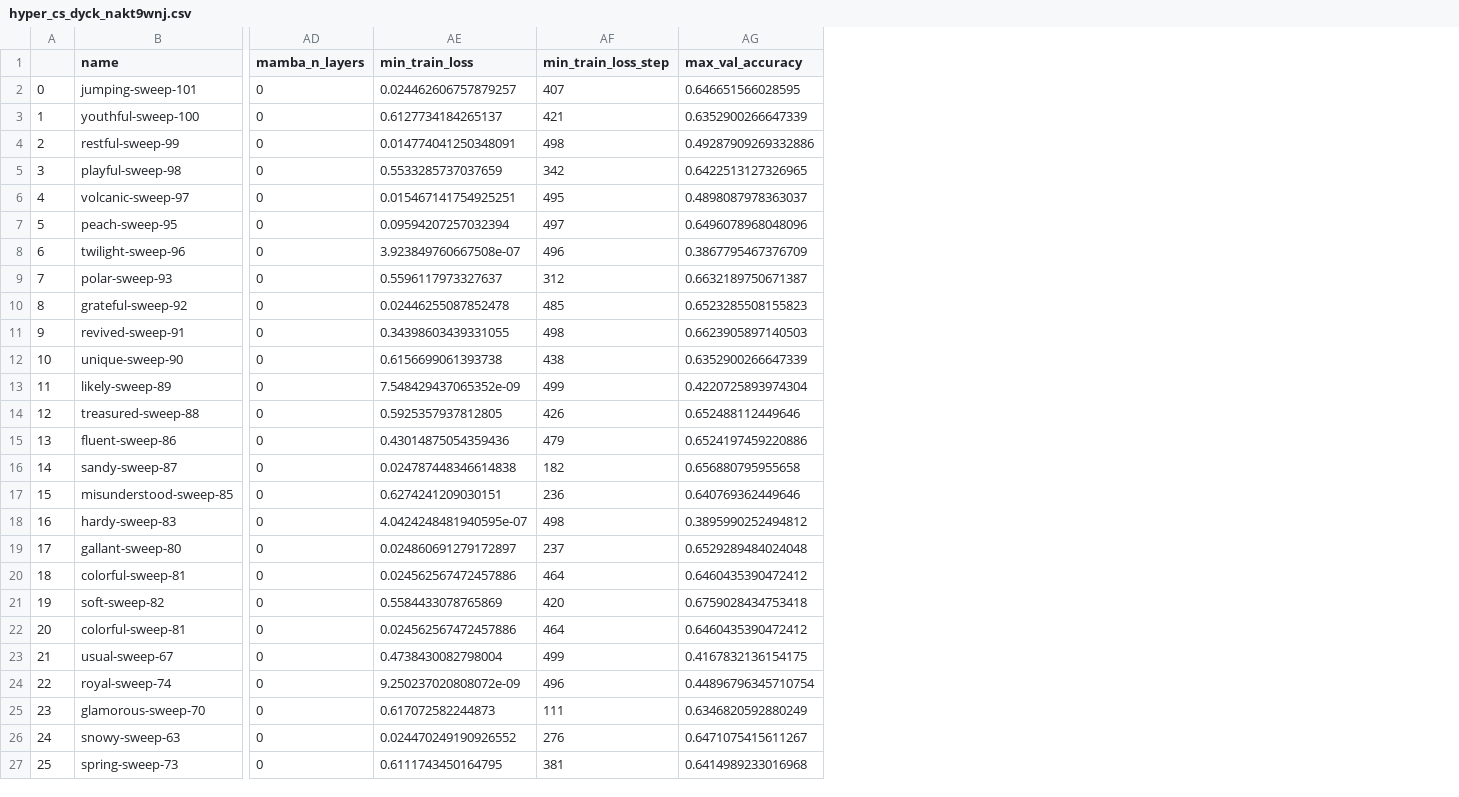
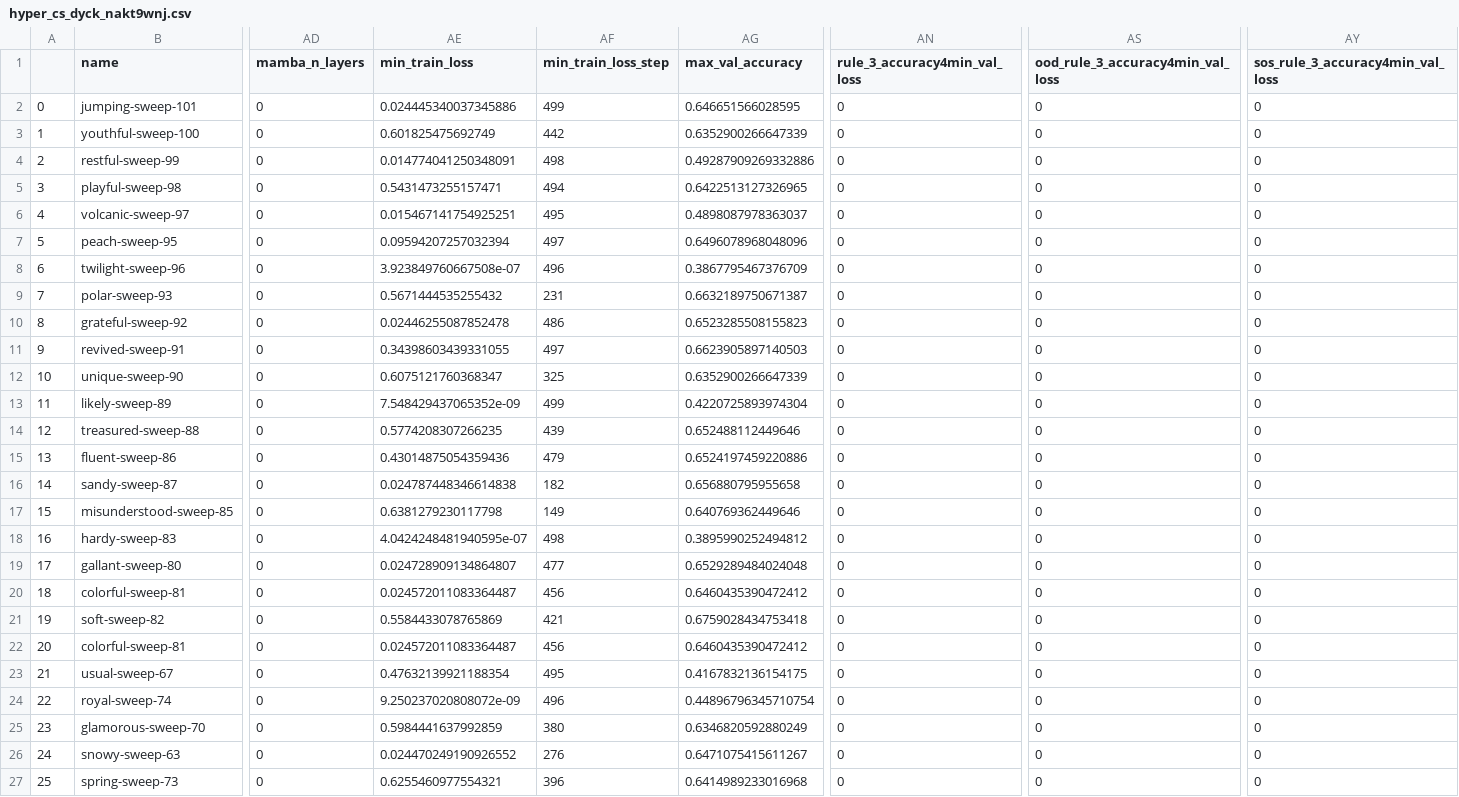
Before and after one commit to meszarosanna/rule_extrapolation, a CSV file: notebooks/hyper_cs_dyck_nakt9wnj.csv, drawn as a sheet; only a part is shown, gaps mark what is left out; the diff covers the shown part only; the diff names each change by its address in the sheet, - before the commit and + after, or states it on an @@ line.

```diff
--- a/notebooks/hyper_cs_dyck_nakt9wnj.csv
+++ b/notebooks/hyper_cs_dyck_nakt9wnj.csv
+column AN (rule_3_accuracy4min_val_loss), rows 2-27: all 0
+column AS (ood_rule_3_accuracy4min_val_loss), rows 2-27: all 0
+column AY (sos_rule_3_accuracy4min_val_loss), rows 2-27: all 0
-AE2 (min_train_loss): 0.024462606757879257
+AE2 (min_train_loss): 0.024445340037345886
-AF2 (min_train_loss_step): 407
+AF2 (min_train_loss_step): 499
-AE3 (min_train_loss): 0.6127734184265137
+AE3 (min_train_loss): 0.601825475692749
-AF3 (min_train_loss_step): 421
+AF3 (min_train_loss_step): 442
-AE5 (min_train_loss): 0.5533285737037659
+AE5 (min_train_loss): 0.5431473255157471
-AF5 (min_train_loss_step): 342
+AF5 (min_train_loss_step): 494
-AE9 (min_train_loss): 0.5596117973327637
+AE9 (min_train_loss): 0.5671444535255432
-AF9 (min_train_loss_step): 312
+AF9 (min_train_loss_step): 231
-AF10 (min_train_loss_step): 485
+AF10 (min_train_loss_step): 486
-AF11 (min_train_loss_step): 498
+AF11 (min_train_loss_step): 497
-AE12 (min_train_loss): 0.6156699061393738
+AE12 (min_train_loss): 0.6075121760368347
-AF12 (min_train_loss_step): 438
+AF12 (min_train_loss_step): 325
-AE14 (min_train_loss): 0.5925357937812805
+AE14 (min_train_loss): 0.5774208307266235
-AF14 (min_train_loss_step): 426
+AF14 (min_train_loss_step): 439
-AE17 (min_train_loss): 0.6274241209030151
+AE17 (min_train_loss): 0.6381279230117798
-AF17 (min_train_loss_step): 236
+AF17 (min_train_loss_step): 149
-AE19 (min_train_loss): 0.024860691279172897
+AE19 (min_train_loss): 0.024728909134864807
-AF19 (min_train_loss_step): 237
+AF19 (min_train_loss_step): 477
-AE20 (min_train_loss): 0.024562567472457886
+AE20 (min_train_loss): 0.024572011083364487
-AF20 (min_train_loss_step): 464
+AF20 (min_train_loss_step): 456
-AF21 (min_train_loss_step): 420
+AF21 (min_train_loss_step): 421
-AE22 (min_train_loss): 0.024562567472457886
+AE22 (min_train_loss): 0.024572011083364487
-AF22 (min_train_loss_step): 464
+AF22 (min_train_loss_step): 456
-AE23 (min_train_loss): 0.4738430082798004
+AE23 (min_train_loss): 0.47632139921188354
-AF23 (min_train_loss_step): 499
+AF23 (min_train_loss_step): 495
-AE25 (min_train_loss): 0.617072582244873
+AE25 (min_train_loss): 0.5984441637992859
-AF25 (min_train_loss_step): 111
+AF25 (min_train_loss_step): 380
-AE27 (min_train_loss): 0.6111743450164795
+AE27 (min_train_loss): 0.6255460977554321
-AF27 (min_train_loss_step): 381
+AF27 (min_train_loss_step): 396
```
Also changed, not shown: 61 edited cells elsewhere in this file, notebooks/hyper_ban_nza9ka3b.csv.
